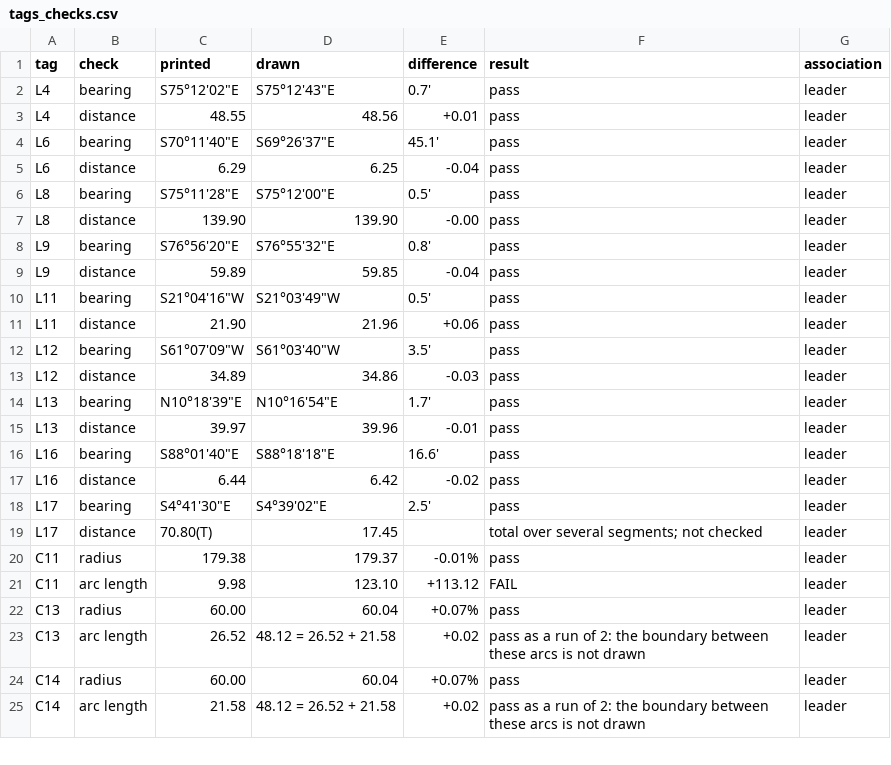
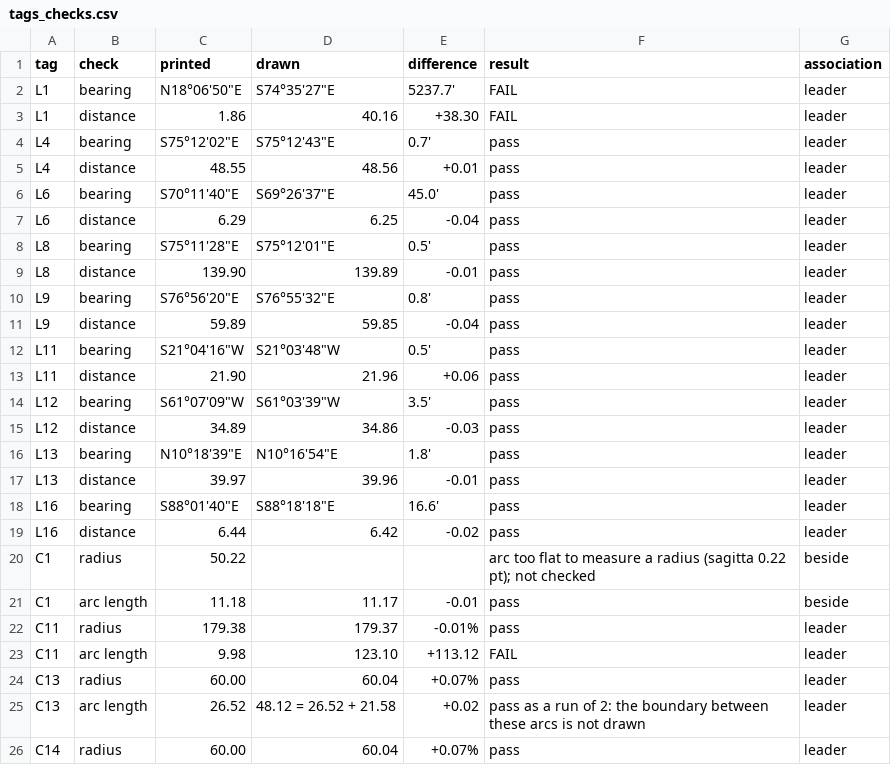
Before and after one commit to j-rmccrery/caltrans, a CSV file: spike/out/tags_checks.csv, drawn as a sheet; only a part is shown; the shorter side is filled out with more unchanged rows; the diff covers the shown part only.

```diff
--- a/spike/out/tags_checks.csv
+++ b/spike/out/tags_checks.csv
@@ -1,15 +1,17 @@
 tag,check,printed,drawn,difference,result,association
+L1,bearing,"N18°06'50""E","S74°35'27""E",5237.7',FAIL,leader
+L1,distance,1.86,40.16,+38.30,FAIL,leader
 L4,bearing,"S75°12'02""E","S75°12'43""E",0.7',pass,leader
 L4,distance,48.55,48.56,+0.01,pass,leader
-L6,bearing,"S70°11'40""E","S69°26'37""E",45.1',pass,leader
+L6,bearing,"S70°11'40""E","S69°26'37""E",45.0',pass,leader
 L6,distance,6.29,6.25,-0.04,pass,leader
-L8,bearing,"S75°11'28""E","S75°12'00""E",0.5',pass,leader
-L8,distance,139.90,139.90,-0.00,pass,leader
+L8,bearing,"S75°11'28""E","S75°12'01""E",0.5',pass,leader
+L8,distance,139.90,139.89,-0.01,pass,leader
 L9,bearing,"S76°56'20""E","S76°55'32""E",0.8',pass,leader
 L9,distance,59.89,59.85,-0.04,pass,leader
-L11,bearing,"S21°04'16""W","S21°03'49""W",0.5',pass,leader
+L11,bearing,"S21°04'16""W","S21°03'48""W",0.5',pass,leader
 L11,distance,21.90,21.96,+0.06,pass,leader
-L12,bearing,"S61°07'09""W","S61°03'40""W",3.5',pass,leader
+L12,bearing,"S61°07'09""W","S61°03'39""W",3.5',pass,leader
 L12,distance,34.89,34.86,-0.03,pass,leader
-L13,bearing,"N10°18'39""E","N10°16'54""E",1.7',pass,leader
+L13,bearing,"N10°18'39""E","N10°16'54""E",1.8',pass,leader
 L13,distance,39.97,39.96,-0.01,pass,leader
@@ -17,4 +19,4 @@ L16,bearing,"S88°01'40""E","S88°18'18""E",16.6',pass,leader
 L16,distance,6.44,6.42,-0.02,pass,leader
-L17,bearing,"S4°41'30""E","S4°39'02""E",2.5',pass,leader
-L17,distance,70.80(T),17.45,,total over several segments; not checked,leader
+C1,radius,50.22,,,arc too flat to measure a radius (sagitta 0.22 pt); not checked,beside
+C1,arc length,11.18,11.17,-0.01,pass,beside
 C11,radius,179.38,179.37,-0.01%,pass,leader
```
Also changed, not shown: 2 removed rows and 9 edited cells elsewhere in this file, spike/out/bench.csv, spike/out/checks.csv, 50 other files.
